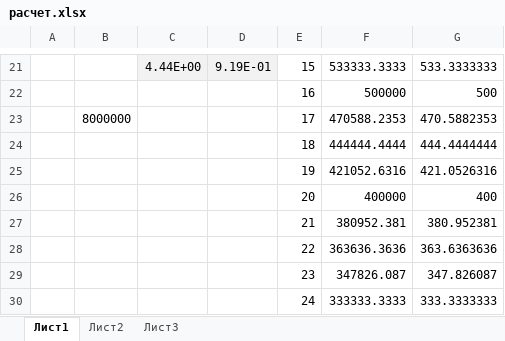
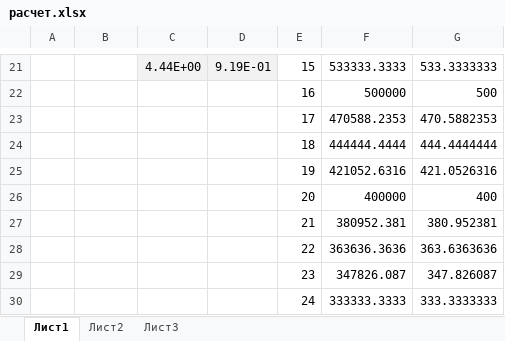
Before and after one commit to zhou-peter/Tesla, an Excel workbook: DonnSmith/расчет.xlsx, sheet Лист1, drawn as a sheet; only a part is shown, gaps mark what is left out; values as stored, in another font and other column widths than the file's, no borders; charts and pictures not drawn; the diff names each change by its address in the sheet, - before the commit and + after, or states it on an @@ line.

```diff
--- a/DonnSmith/расчет.xlsx (sheet Лист1)
+++ b/DonnSmith/расчет.xlsx (sheet Лист1)
-B23: 8000000
+B23: (empty)
```
Also changed, not shown: sheet Лист2, 2 other files.
